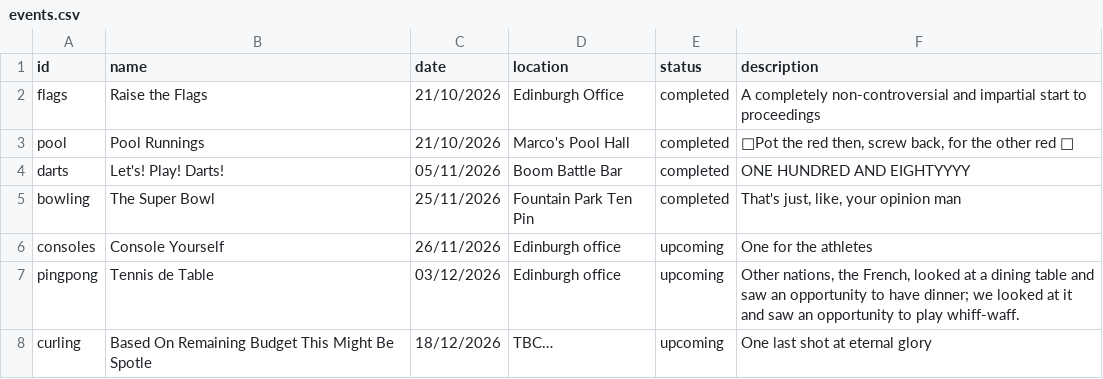
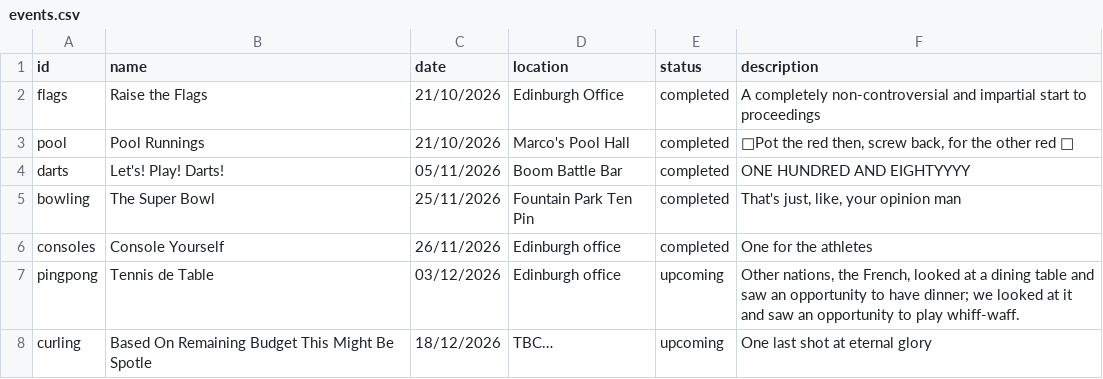
Before and after one commit to jb-blend/edinburghlympics, a CSV file: data/events.csv, drawn as a sheet.

Commit message:
Update event status from upcoming to completed

```diff
--- a/data/events.csv
+++ b/data/events.csv
@@ -5,3 +5,3 @@ darts,Let's! Play! Darts!,05/11/2026,Boom Battle Bar,completed,ONE HUNDRED AND E
 bowling,The Super Bowl,25/11/2026,Fountain Park Ten Pin,completed,"That's just, like, your opinion man"
-consoles,Console Yourself,26/11/2026,Edinburgh office,upcoming,One for the athletes
+consoles,Console Yourself,26/11/2026,Edinburgh office,completed,One for the athletes
 pingpong,Tennis de Table,03/12/2026,Edinburgh office,upcoming,"Other nations, the French, looked at a dining table and saw an opportunity to have dinner; we looked at it and saw an opportunity to play whiff-waff."
```
